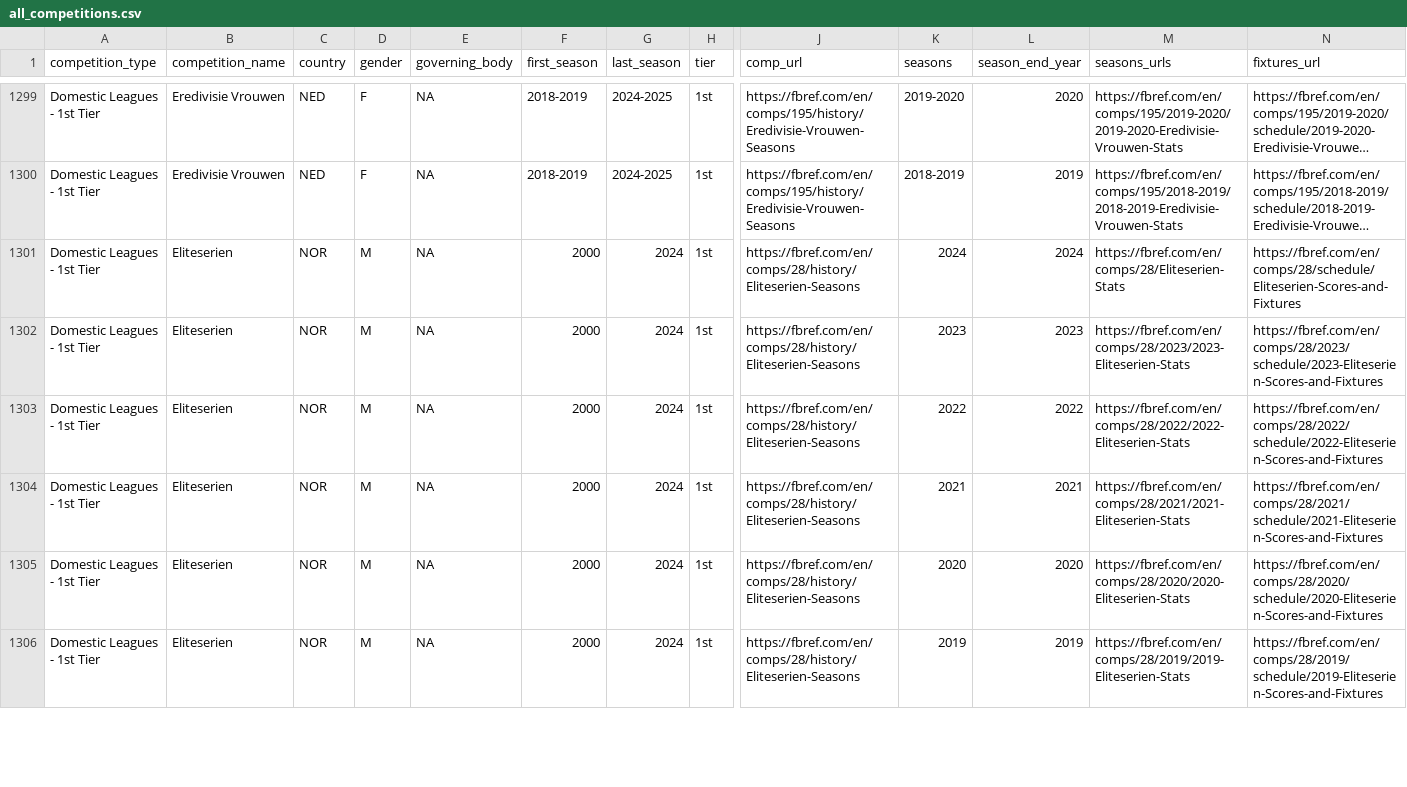
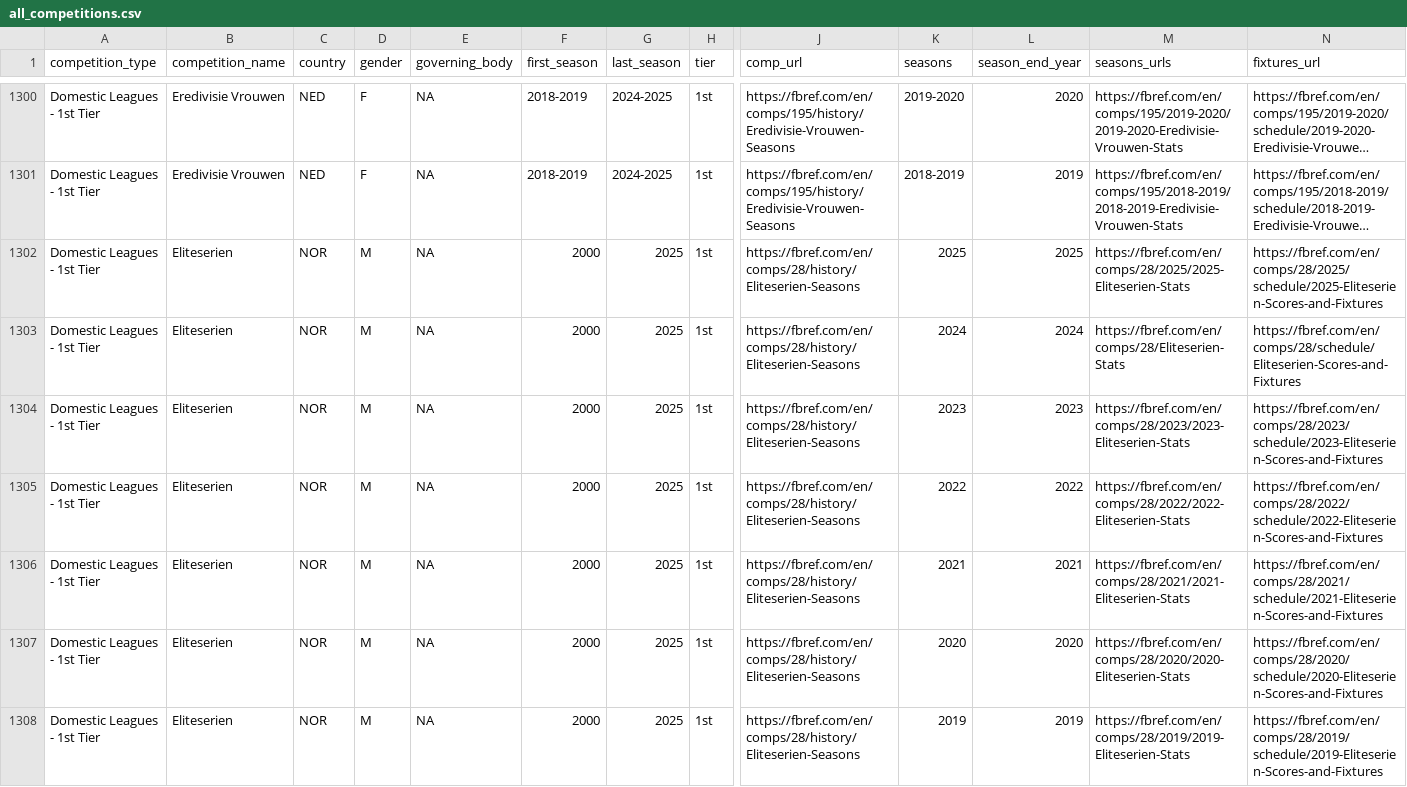
Before and after one commit to JaseZiv/worldfootballR_data, a CSV file: raw-data/all_leages_and_cups/all_competitions.csv, drawn as a sheet; only a part is shown, gaps mark what is left out; long unchanged cells end in …; addresses are those after the commit; rows hold the shown columns only; the diff covers the shown part only; the diff names each change by its address in the sheet, - before the commit and + after, or states it on an @@ line.

```diff
--- a/raw-data/all_leages_and_cups/all_competitions.csv
+++ b/raw-data/all_leages_and_cups/all_competitions.csv
+row 1302: Domestic Leagues - 1st Tier | Eliteserien | NOR | M | NA | 2000 | 2025 | 1st | https://fbref.com/en/comps/28/history/Eliteserien-Seasons | 2025 | 2025 | https://fbref.com/en/comps/28/2025/2025-Eliteserien-Stats | https://fbref.com/en/comps/28/2025/schedule/2025-Eliteserien-Scores-and-Fixtures
-G1303:G1308 (last_season): 2024
+G1303:G1308 (last_season): 2025
```
Also changed, not shown: 4 added rows and 95 edited cells elsewhere in this file, raw-data/transfermarkt_leagues/main_comp_seasons.csv.
